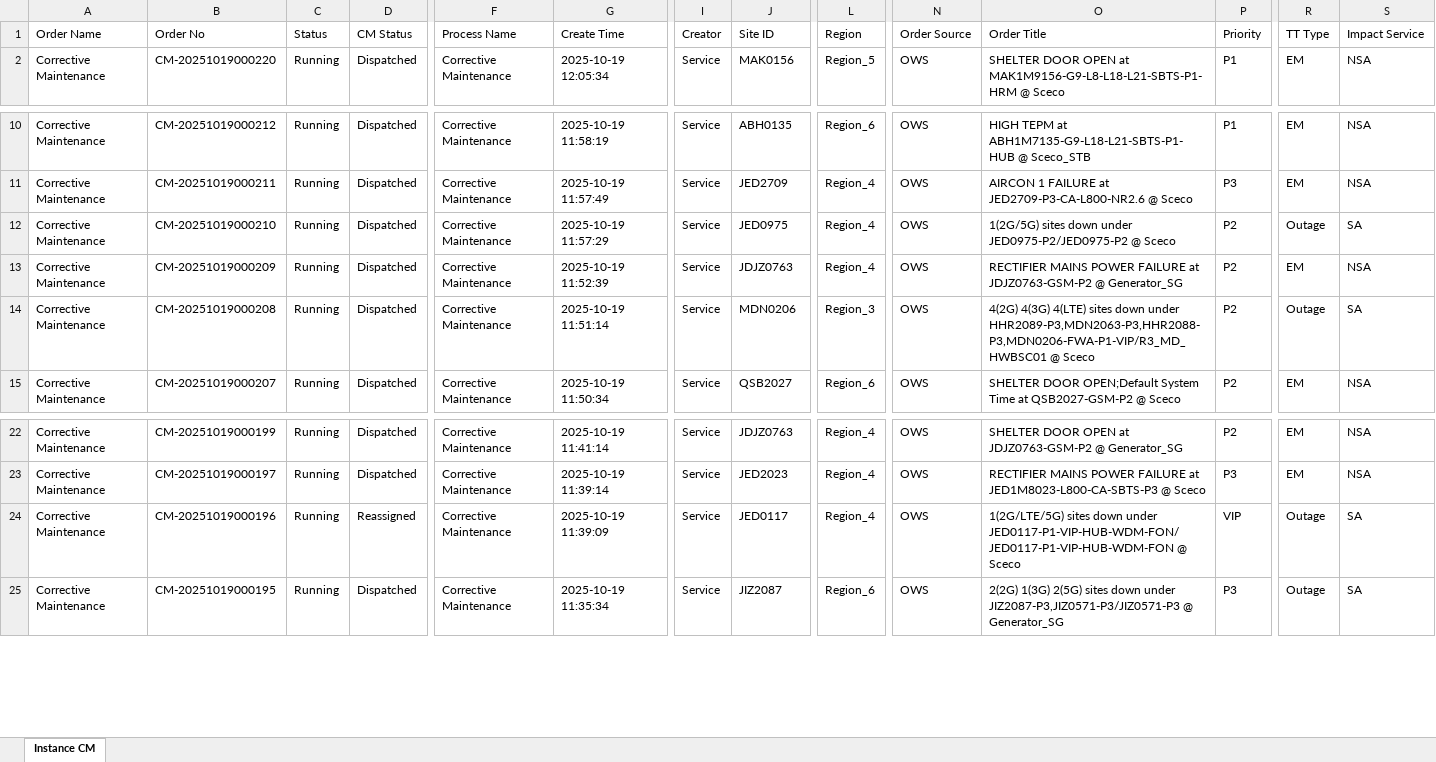
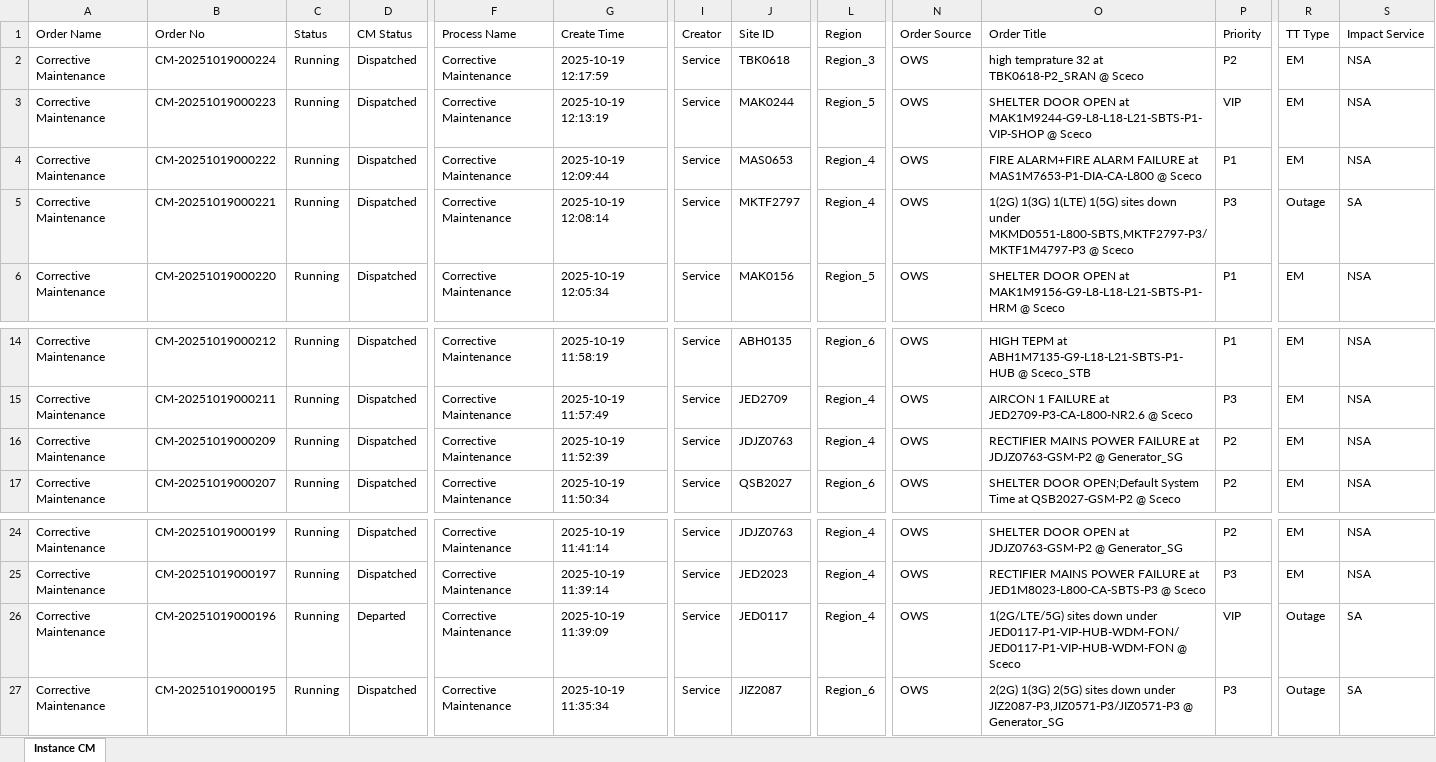
Before and after one commit to decosaro/shabakkat, an Excel workbook: TMS_PCMs.xlsx, sheet Instance CM, drawn as a sheet; only a part is shown, gaps mark what is left out; values as stored, in another font and other column widths than the file's, no borders; removed rows and columns are numbered as before the commit, all else as after; rows hold the shown columns only; the diff names each change by its address in the sheet, - before the commit and + after, or states it on an @@ line.

Commit message:
Updated TMS_PCMs.xlsx from OneDrive via Power Automate

```diff
--- a/TMS_PCMs.xlsx (sheet Instance CM)
+++ b/TMS_PCMs.xlsx (sheet Instance CM)
+row 2: Corrective Maintenance | CM-20251019000224 | Running | Dispatched | Corrective Maintenance | 2025-10-19 12:17:59 | Service | TBK0618 | Region_3 | OWS | high temprature 32 at TBK0618-P2_SRAN @ Sceco | P2 | EM | NSA
+row 3: Corrective Maintenance | CM-20251019000223 | Running | Dispatched | Corrective Maintenance | 2025-10-19 12:13:19 | Service | MAK0244 | Region_5 | OWS | SHELTER DOOR OPEN at MAK1M9244-G9-L8-L18-L21-SBTS-P1-VIP-SHOP @ Sceco | VIP | EM | NSA
+row 4: Corrective Maintenance | CM-20251019000222 | Running | Dispatched | Corrective Maintenance | 2025-10-19 12:09:44 | Service | MAS0653 | Region_4 | OWS | FIRE ALARM+FIRE ALARM FAILURE at MAS1M7653-P1-DIA-CA-L800 @ Sceco | P1 | EM | NSA
+row 5: Corrective Maintenance | CM-20251019000221 | Running | Dispatched | Corrective Maintenance | 2025-10-19 12:08:14 | Service | MKTF2797 | Region_4 | OWS | 1(2G) 1(3G) 1(LTE) 1(5G) sites down under MKMD0551-L800-SBTS,MKTF2797-P3/MKTF1M4797-P3 @ Sceco | P3 | Outage | SA
-row 12: Corrective Maintenance | CM-20251019000210 | Running | Dispatched | Corrective Maintenance | 2025-10-19 11:57:29 | Service | JED0975 | Region_4 | OWS | 1(2G/5G) sites down under JED0975-P2/JED0975-P2 @ Sceco | P2 | Outage | SA
-row 14: Corrective Maintenance | CM-20251019000208 | Running | Dispatched | Corrective Maintenance | 2025-10-19 11:51:14 | Service | MDN0206 | Region_3 | OWS | 4(2G) 4(3G) 4(LTE) sites down under HHR2089-P3,MDN2063-P3,HHR2088-P3,MDN0206-FWA-P1-VIP/R3_MD_HWBSC01 @ Sceco | P2 | Outage | SA
-D26 (CM Status): Reassigned
+D26 (CM Status): Departed
```
